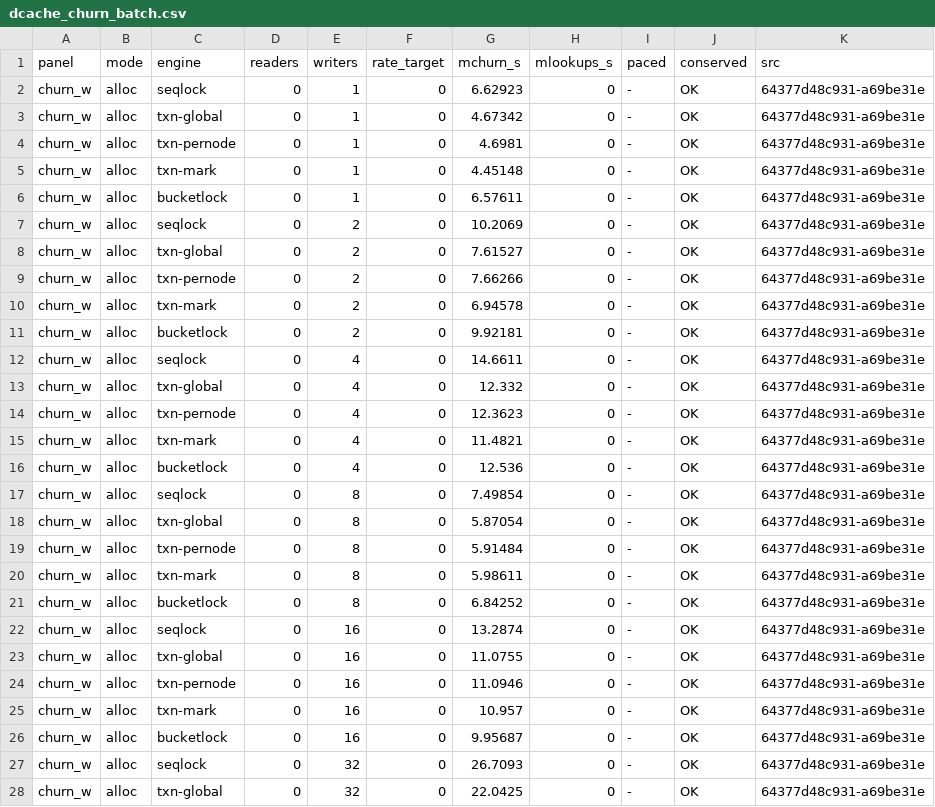
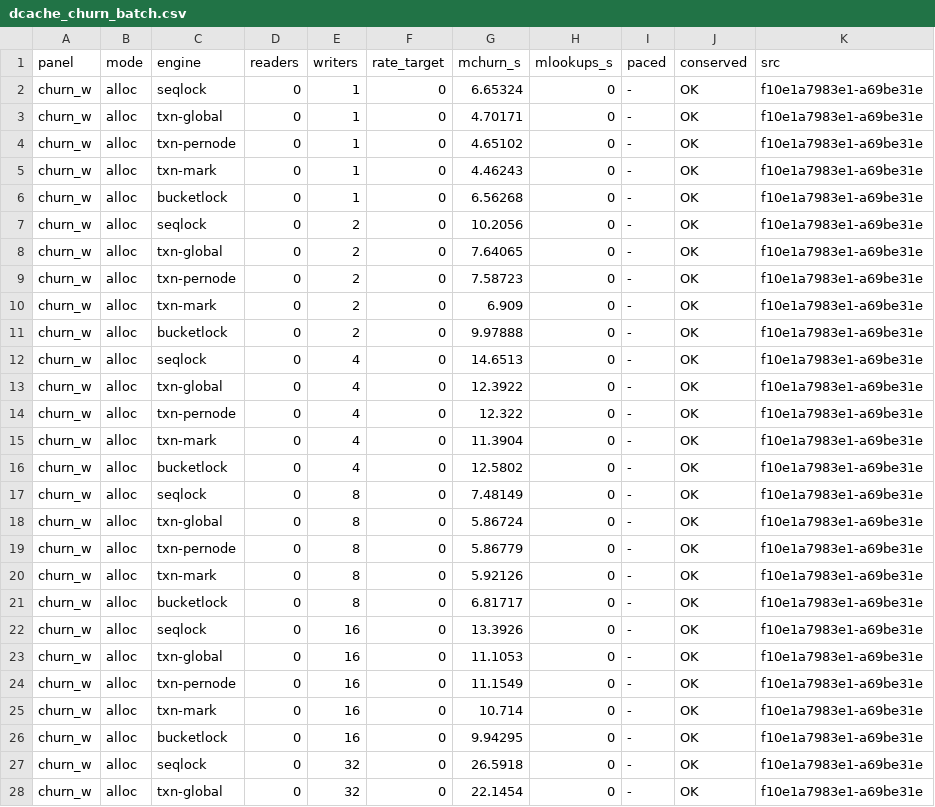
Before and after one commit to compudj/efficios-trie-benchmark, a CSV file: scripts/dcache_churn_batch.csv, drawn as a sheet; only a part is shown; the diff covers the shown part only.

```diff
--- a/scripts/dcache_churn_batch.csv
+++ b/scripts/dcache_churn_batch.csv
@@ -1,28 +1,28 @@
 panel,mode,engine,readers,writers,rate_target,mchurn_s,mlookups_s,paced,conserved,src
-churn_w,alloc,seqlock,0,1,0,6.62923,0,-,OK,64377d48c931-a69be31e
-churn_w,alloc,txn-global,0,1,0,4.67342,0,-,OK,64377d48c931-a69be31e
-churn_w,alloc,txn-pernode,0,1,0,4.6981,0,-,OK,64377d48c931-a69be31e
-churn_w,alloc,txn-mark,0,1,0,4.45148,0,-,OK,64377d48c931-a69be31e
-churn_w,alloc,bucketlock,0,1,0,6.57611,0,-,OK,64377d48c931-a69be31e
-churn_w,alloc,seqlock,0,2,0,10.2069,0,-,OK,64377d48c931-a69be31e
-churn_w,alloc,txn-global,0,2,0,7.61527,0,-,OK,64377d48c931-a69be31e
-churn_w,alloc,txn-pernode,0,2,0,7.66266,0,-,OK,64377d48c931-a69be31e
-churn_w,alloc,txn-mark,0,2,0,6.94578,0,-,OK,64377d48c931-a69be31e
-churn_w,alloc,bucketlock,0,2,0,9.92181,0,-,OK,64377d48c931-a69be31e
-churn_w,alloc,seqlock,0,4,0,14.6611,0,-,OK,64377d48c931-a69be31e
-churn_w,alloc,txn-global,0,4,0,12.332,0,-,OK,64377d48c931-a69be31e
-churn_w,alloc,txn-pernode,0,4,0,12.3623,0,-,OK,64377d48c931-a69be31e
-churn_w,alloc,txn-mark,0,4,0,11.4821,0,-,OK,64377d48c931-a69be31e
-churn_w,alloc,bucketlock,0,4,0,12.536,0,-,OK,64377d48c931-a69be31e
-churn_w,alloc,seqlock,0,8,0,7.49854,0,-,OK,64377d48c931-a69be31e
-churn_w,alloc,txn-global,0,8,0,5.87054,0,-,OK,64377d48c931-a69be31e
-churn_w,alloc,txn-pernode,0,8,0,5.91484,0,-,OK,64377d48c931-a69be31e
-churn_w,alloc,txn-mark,0,8,0,5.98611,0,-,OK,64377d48c931-a69be31e
-churn_w,alloc,bucketlock,0,8,0,6.84252,0,-,OK,64377d48c931-a69be31e
-churn_w,alloc,seqlock,0,16,0,13.2874,0,-,OK,64377d48c931-a69be31e
-churn_w,alloc,txn-global,0,16,0,11.0755,0,-,OK,64377d48c931-a69be31e
-churn_w,alloc,txn-pernode,0,16,0,11.0946,0,-,OK,64377d48c931-a69be31e
-churn_w,alloc,txn-mark,0,16,0,10.957,0,-,OK,64377d48c931-a69be31e
-churn_w,alloc,bucketlock,0,16,0,9.95687,0,-,OK,64377d48c931-a69be31e
-churn_w,alloc,seqlock,0,32,0,26.7093,0,-,OK,64377d48c931-a69be31e
-churn_w,alloc,txn-global,0,32,0,22.0425,0,-,OK,64377d48c931-a69be31e
+churn_w,alloc,seqlock,0,1,0,6.65324,0,-,OK,f10e1a7983e1-a69be31e
+churn_w,alloc,txn-global,0,1,0,4.70171,0,-,OK,f10e1a7983e1-a69be31e
+churn_w,alloc,txn-pernode,0,1,0,4.65102,0,-,OK,f10e1a7983e1-a69be31e
+churn_w,alloc,txn-mark,0,1,0,4.46243,0,-,OK,f10e1a7983e1-a69be31e
+churn_w,alloc,bucketlock,0,1,0,6.56268,0,-,OK,f10e1a7983e1-a69be31e
+churn_w,alloc,seqlock,0,2,0,10.2056,0,-,OK,f10e1a7983e1-a69be31e
+churn_w,alloc,txn-global,0,2,0,7.64065,0,-,OK,f10e1a7983e1-a69be31e
+churn_w,alloc,txn-pernode,0,2,0,7.58723,0,-,OK,f10e1a7983e1-a69be31e
+churn_w,alloc,txn-mark,0,2,0,6.909,0,-,OK,f10e1a7983e1-a69be31e
+churn_w,alloc,bucketlock,0,2,0,9.97888,0,-,OK,f10e1a7983e1-a69be31e
+churn_w,alloc,seqlock,0,4,0,14.6513,0,-,OK,f10e1a7983e1-a69be31e
+churn_w,alloc,txn-global,0,4,0,12.3922,0,-,OK,f10e1a7983e1-a69be31e
+churn_w,alloc,txn-pernode,0,4,0,12.322,0,-,OK,f10e1a7983e1-a69be31e
+churn_w,alloc,txn-mark,0,4,0,11.3904,0,-,OK,f10e1a7983e1-a69be31e
+churn_w,alloc,bucketlock,0,4,0,12.5802,0,-,OK,f10e1a7983e1-a69be31e
+churn_w,alloc,seqlock,0,8,0,7.48149,0,-,OK,f10e1a7983e1-a69be31e
+churn_w,alloc,txn-global,0,8,0,5.86724,0,-,OK,f10e1a7983e1-a69be31e
+churn_w,alloc,txn-pernode,0,8,0,5.86779,0,-,OK,f10e1a7983e1-a69be31e
+churn_w,alloc,txn-mark,0,8,0,5.92126,0,-,OK,f10e1a7983e1-a69be31e
+churn_w,alloc,bucketlock,0,8,0,6.81717,0,-,OK,f10e1a7983e1-a69be31e
+churn_w,alloc,seqlock,0,16,0,13.3926,0,-,OK,f10e1a7983e1-a69be31e
+churn_w,alloc,txn-global,0,16,0,11.1053,0,-,OK,f10e1a7983e1-a69be31e
+churn_w,alloc,txn-pernode,0,16,0,11.1549,0,-,OK,f10e1a7983e1-a69be31e
+churn_w,alloc,txn-mark,0,16,0,10.714,0,-,OK,f10e1a7983e1-a69be31e
+churn_w,alloc,bucketlock,0,16,0,9.94295,0,-,OK,f10e1a7983e1-a69be31e
+churn_w,alloc,seqlock,0,32,0,26.5918,0,-,OK,f10e1a7983e1-a69be31e
+churn_w,alloc,txn-global,0,32,0,22.1454,0,-,OK,f10e1a7983e1-a69be31e
```
Also changed, not shown: 16 edited cells elsewhere in this file, scripts/dcache_churn.csv, scripts/dcache_churn_scaling.csv, 22 other files.
